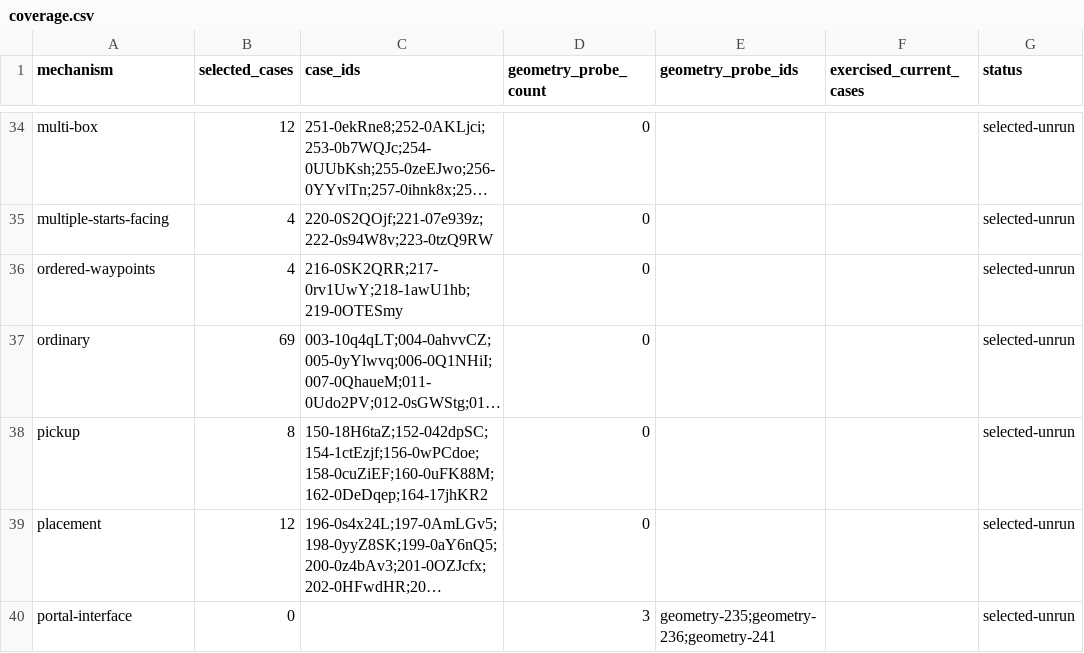
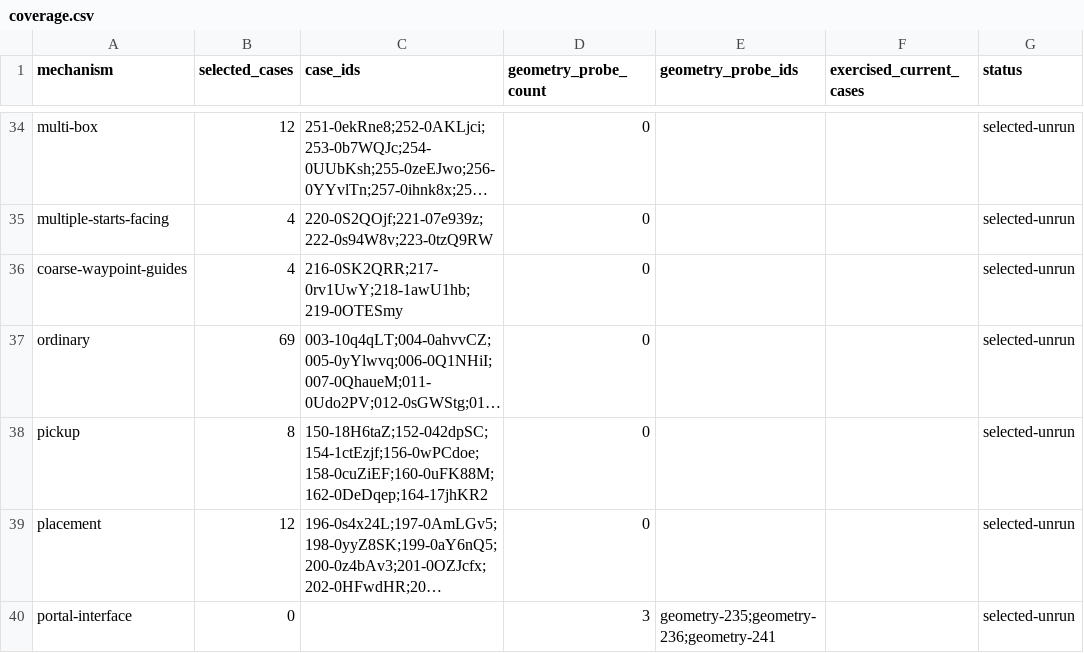
Before and after one commit to Terra-Online/Atlos, a CSV file: talos/packages/ganglia/bench/scenes/mechanisms/coverage.csv, drawn as a sheet; only a part is shown, gaps mark what is left out; long unchanged cells end in …; the diff names each change by its address in the sheet, - before the commit and + after, or states it on an @@ line.

```diff
--- a/talos/packages/ganglia/bench/scenes/mechanisms/coverage.csv
+++ b/talos/packages/ganglia/bench/scenes/mechanisms/coverage.csv
-A36 (mechanism): ordered-waypoints
+A36 (mechanism): coarse-waypoint-guides
```
Also changed, not shown: talos/packages/ganglia/bench/scenes/mechanisms/cases.csv, talos/packages/ganglia/bench/scenes/mechanisms/legacy-id-map.csv, 35 other files.
